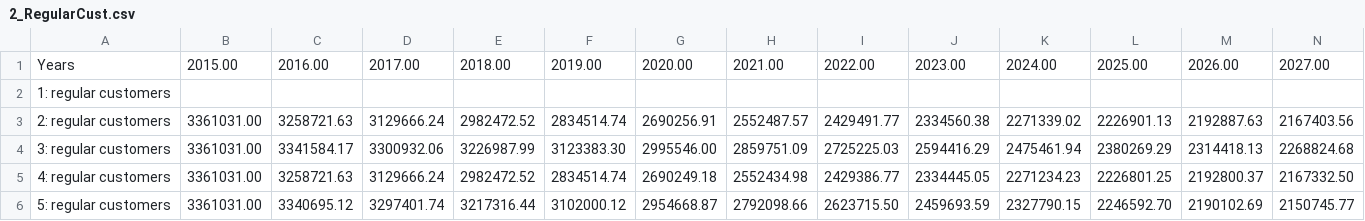
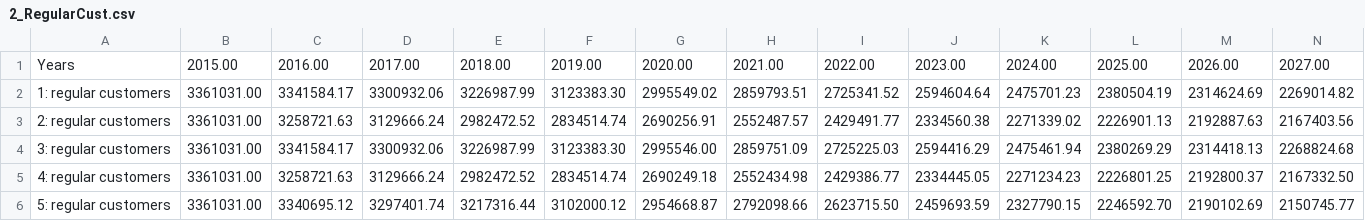
Before and after one commit to StevenPeterson/Utility-D-S, a CSV file: Model/Sensi Runs/LA/NetMeter/2_RegularCust.csv, drawn as a sheet; only a part is shown; removed rows and columns are numbered as before the commit, all else as after; rows hold the shown columns only; the diff names each change by its address in the sheet, - before the commit and + after, or states it on an @@ line.

Commit message:
re-run LA-NetMeter

```diff
--- a/Model/Sensi Runs/LA/NetMeter/2_RegularCust.csv
+++ b/Model/Sensi Runs/LA/NetMeter/2_RegularCust.csv
-row 2: 1: regular customers
+row 2: 1: regular customers | 3361031.00 | 3341584.17 | 3300932.06 | 3226987.99 | 3123383.30 | 2995549.02 | 2859793.51 | 2725341.52 | 2594604.64 | 2475701.23 | 2380504.19 | 2314624.69 | 2269014.82
```
Also changed, not shown: Model/Sensi Runs/LA/NetMeter/1_RetailPrice.csv, Model/Sensi Runs/LA/NetMeter/3_Cust_With_PV.csv, 3 other files.
